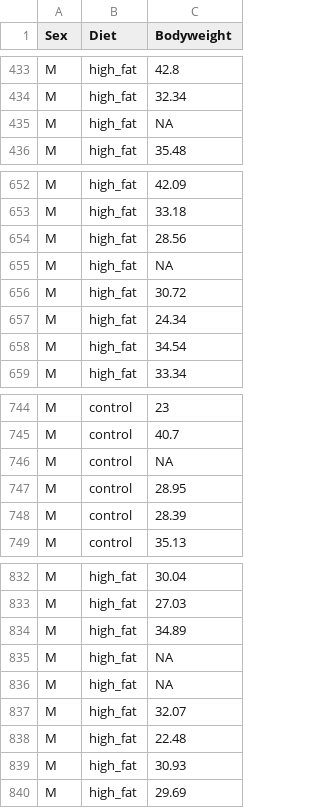
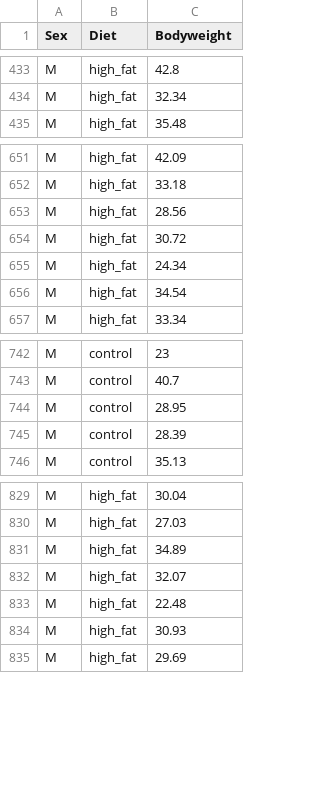
Before and after one commit to lapotok/biochemstat_stepik, a CSV file: data/mice_pheno.csv, drawn as a sheet; only a part is shown, gaps mark what is left out.

Commit message:
mouse_pheno vars renamed

```diff
--- a/data/mice_pheno.csv
+++ b/data/mice_pheno.csv
@@ -434,3 +434,2 @@ M,high_fat,42.8
 M,high_fat,32.34
-M,high_fat,NA
 M,high_fat,35.48
@@ -654,3 +653,2 @@ M,high_fat,33.18
 M,high_fat,28.56
-M,high_fat,NA
 M,high_fat,30.72
@@ -745,3 +743,2 @@ M,control,23
 M,control,40.7
-M,control,NA
 M,control,28.95
@@ -834,4 +831,2 @@ M,high_fat,27.03
 M,high_fat,34.89
-M,high_fat,NA
-M,high_fat,NA
 M,high_fat,32.07
```
